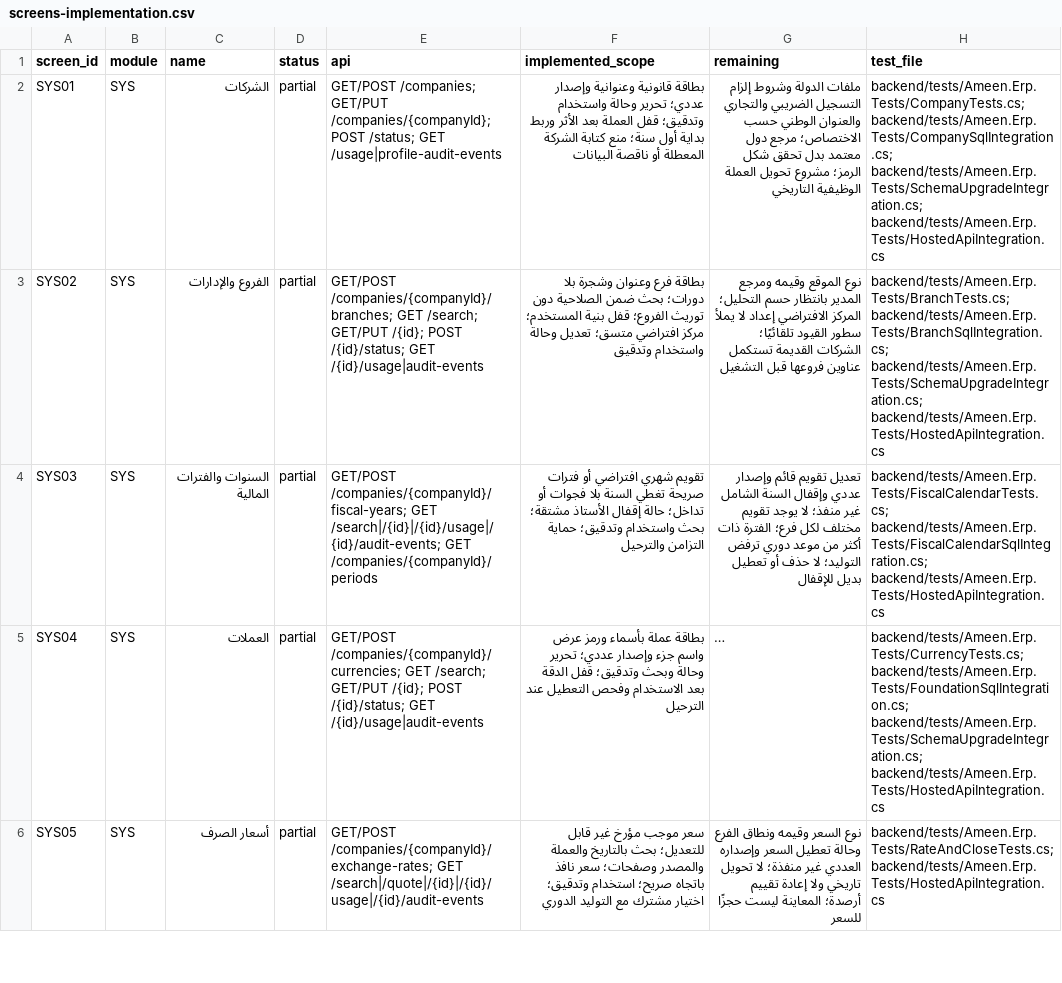
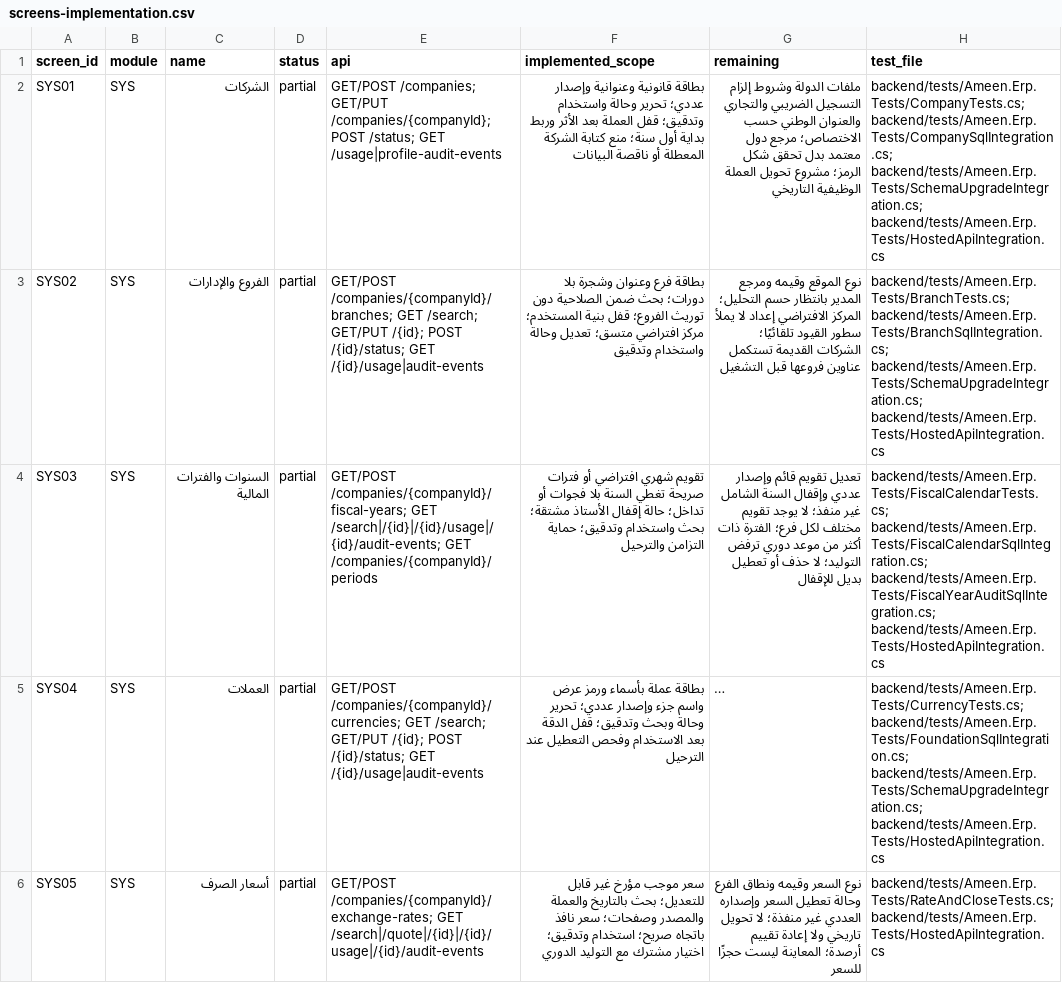
Before and after one commit to ameenalqershi/ameen-erp, a CSV file: docs/backend/screens-implementation.csv, drawn as a sheet; only a part is shown; long unchanged cells end in …; the diff covers the shown part only; the diff names each change by its address in the sheet, - before the commit and + after, or states it on an @@ line.

```diff
--- a/docs/backend/screens-implementation.csv
+++ b/docs/backend/screens-implementation.csv
-H4 (test_file): backend/tests/Ameen.Erp.Tests/FiscalCalendarTests.cs; backend/tests/Ameen.Erp.Tests/FiscalCalendarSqlIntegration.cs; backend/tests/Ameen.Erp.Tests/HostedApiIntegration.cs
+H4 (test_file): backend/tests/Ameen.Erp.Tests/FiscalCalendarTests.cs; backend/tests/Ameen.Erp.Tests/FiscalCalendarSqlIntegration.cs; backend/tests/Ameen.Erp.Tests/FiscalYearAuditSqlIntegration.cs; backend/tests/Ameen.Erp.Tests/HostedApiIntegration.cs
```
Also changed, not shown: 1 edited cell elsewhere in this file, docs/backend/fields-implementation.csv, 44 other files.
